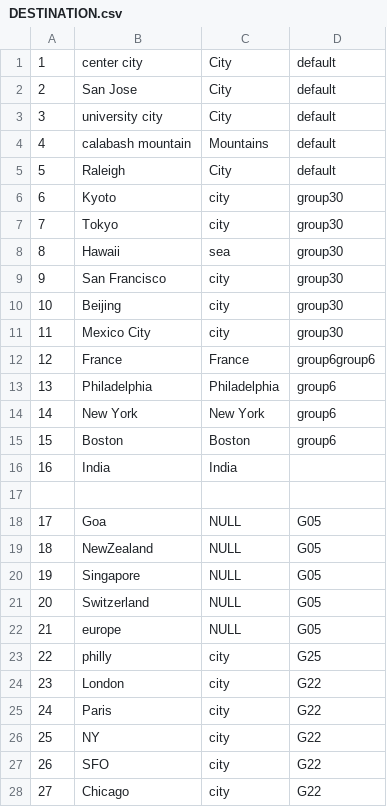
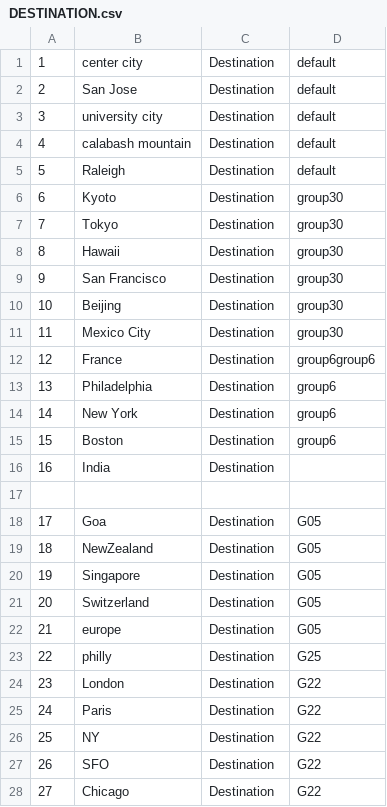
Before and after one commit to napping/chris_bosh, a CSV file: import/DESTINATION.csv, drawn as a sheet; only a part is shown; the diff covers the shown part only.

Commit message:
changed destination type

```diff
--- a/import/DESTINATION.csv
+++ b/import/DESTINATION.csv
@@ -1,28 +1,28 @@
-1|center city|City|default
-2|San Jose|City|default
-3|university city|City|default
-4|calabash mountain|Mountains|default
-5|Raleigh|City|default
-6|Kyoto|city|group30
-7|Tokyo|city|group30
-8|Hawaii|sea|group30
-9|San Francisco|city|group30
-10|Beijing|city|group30
-11|Mexico City|city|group30
-12|France|France|group6group6
-13|Philadelphia|Philadelphia|group6
-14|New York|New York|group6
-15|Boston|Boston|group6
-16|India|India|
+1|center city|Destination|default
+2|San Jose|Destination|default
+3|university city|Destination|default
+4|calabash mountain|Destination|default
+5|Raleigh|Destination|default
+6|Kyoto|Destination|group30
+7|Tokyo|Destination|group30
+8|Hawaii|Destination|group30
+9|San Francisco|Destination|group30
+10|Beijing|Destination|group30
+11|Mexico City|Destination|group30
+12|France|Destination|group6group6
+13|Philadelphia|Destination|group6
+14|New York|Destination|group6
+15|Boston|Destination|group6
+16|India|Destination|
 
-17|Goa|NULL|G05
-18|NewZealand|NULL|G05
-19|Singapore|NULL|G05
-20|Switzerland|NULL|G05
-21|europe|NULL|G05
-22|philly|city|G25
-23|London|city|G22
-24|Paris|city|G22
-25|NY|city|G22
-26|SFO|city|G22
-27|Chicago|city|G22
+17|Goa|Destination|G05
+18|NewZealand|Destination|G05
+19|Singapore|Destination|G05
+20|Switzerland|Destination|G05
+21|europe|Destination|G05
+22|philly|Destination|G25
+23|London|Destination|G22
+24|Paris|Destination|G22
+25|NY|Destination|G22
+26|SFO|Destination|G22
+27|Chicago|Destination|G22
```
Also changed, not shown: 69 edited cells elsewhere in this file, 1 other file.
